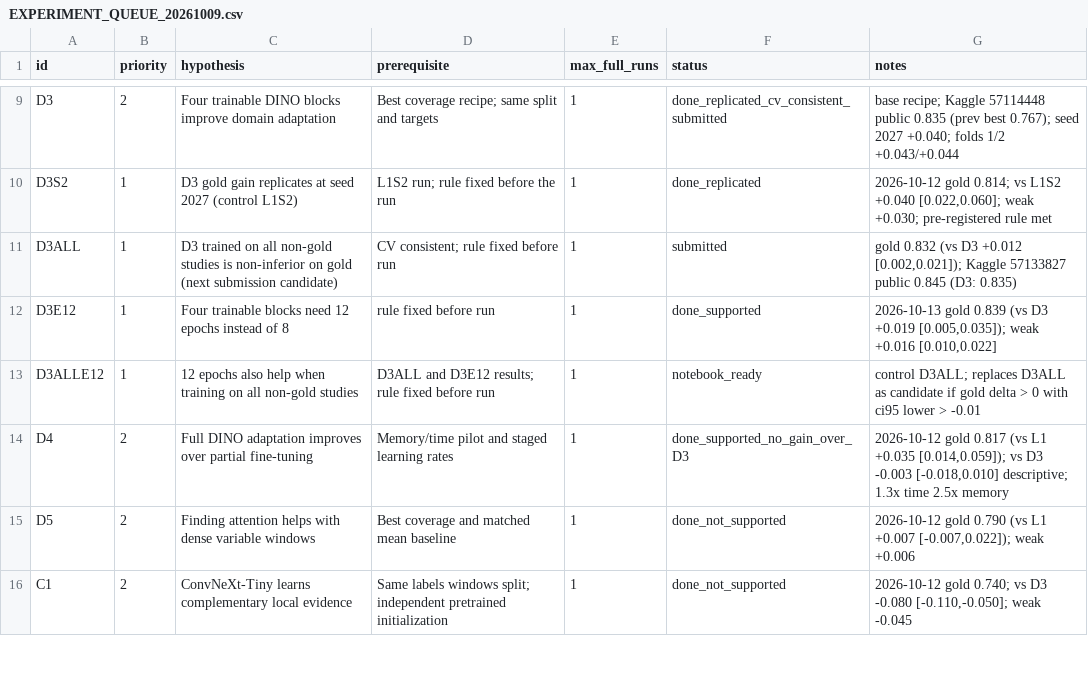
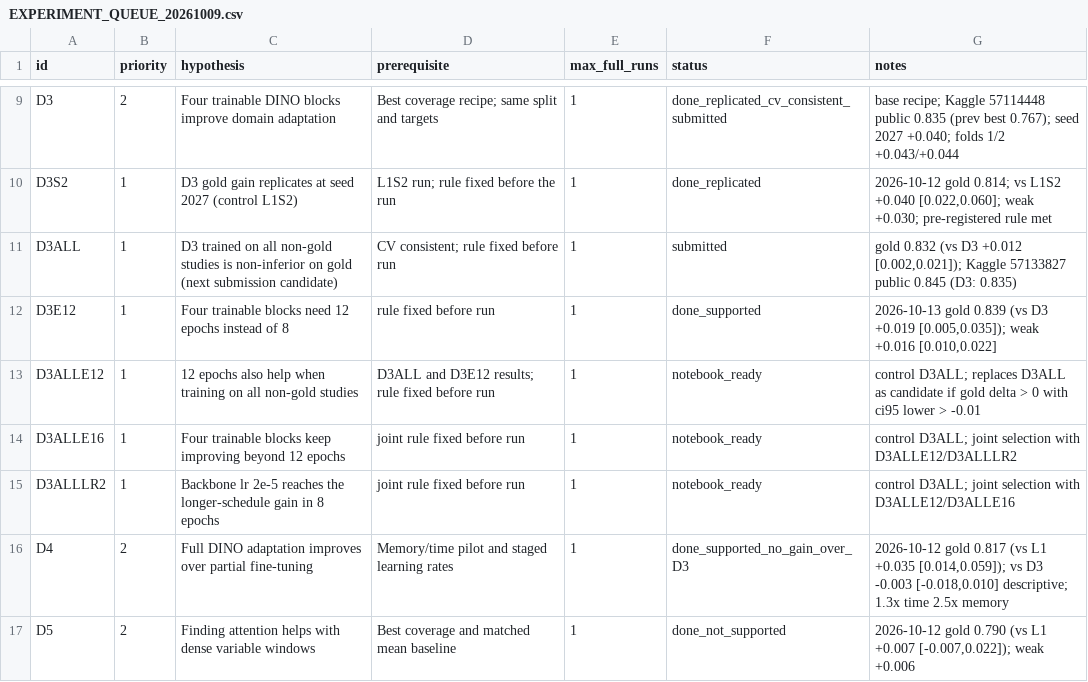
Before and after one commit to bulsahkecici/RSNA_Knee_Abnormality_Detection, a CSV file: docs/research/EXPERIMENT_QUEUE_20261009.csv, drawn as a sheet; only a part is shown, gaps mark what is left out; the shorter side is filled out with more unchanged rows.

```diff
--- a/docs/research/EXPERIMENT_QUEUE_20261009.csv
+++ b/docs/research/EXPERIMENT_QUEUE_20261009.csv
@@ -13,2 +13,4 @@ D3E12,1,Four trainable blocks need 12 epochs instead of 8,rule fixed before run,
 D3ALLE12,1,12 epochs also help when training on all non-gold studies,D3ALL and D3E12 results; rule fixed before run,1,notebook_ready,control D3ALL; replaces D3ALL as candidate if gold delta > 0 with ci95 lower > -0.01
+D3ALLE16,1,Four trainable blocks keep improving beyond 12 epochs,joint rule fixed before run,1,notebook_ready,control D3ALL; joint selection with D3ALLE12/D3ALLLR2
+D3ALLLR2,1,Backbone lr 2e-5 reaches the longer-schedule gain in 8 epochs,joint rule fixed before run,1,notebook_ready,control D3ALL; joint selection with D3ALLE12/D3ALLE16
 D4,2,Full DINO adaptation improves over partial fine-tuning,Memory/time pilot and staged learning rates,1,done_supported_no_gain_over_D3,"2026-10-12 gold 0.817 (vs L1 +0.035 [0.014,0.059]); vs D3 -0.003 [-0.018,0.010] descriptive; 1.3x time 2.5x memory"
```
Also changed, not shown: 4 other files.
